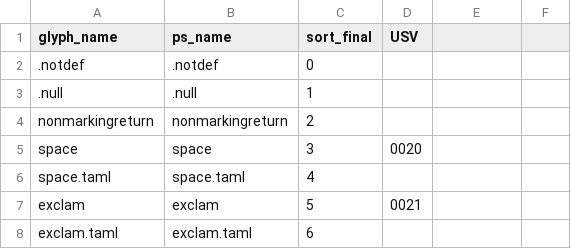
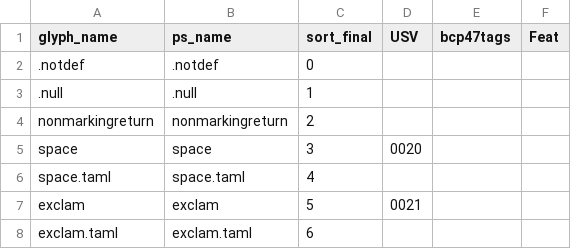
Before and after one commit to nlci/taml-font-thiruvalluvar, a CSV file: source/glyph_data-Auvaiyar.csv, drawn as a sheet; only a part is shown; the diff names each change by its address in the sheet, - before the commit and + after, or states it on an @@ line.

Commit message:
Add columns for languages and features

```diff
--- a/source/glyph_data-Auvaiyar.csv
+++ b/source/glyph_data-Auvaiyar.csv
-E1: (empty)
+E1: bcp47tags
-F1: (empty)
+F1: Feat
```
Also changed, not shown: source/glyph_data-ThiruValluvar.csv, source/glyph_data-Vaigai.csv.
